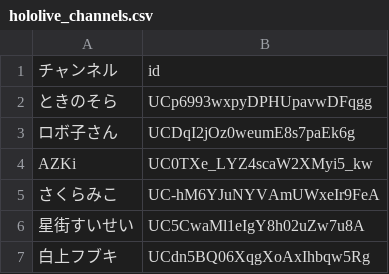
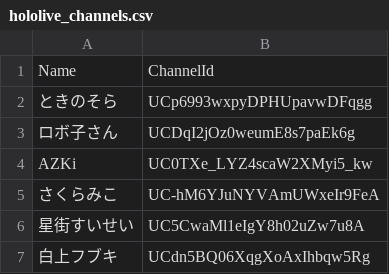
Before and after one commit to ShinkaiTomomichi/YoutubeAPI_Sample, a CSV file: input/hololive_channels.csv, drawn as a sheet; only a part is shown; removed rows and columns are numbered as before the commit, all else as after; the diff names each change by its address in the sheet, - before the commit and + after, or states it on an @@ line.

```diff
--- a/input/hololive_channels.csv
+++ b/input/hololive_channels.csv
-row 1: チャンネル | id
+row 1: Name | ChannelId
```
Also changed, not shown: 10 other files.
